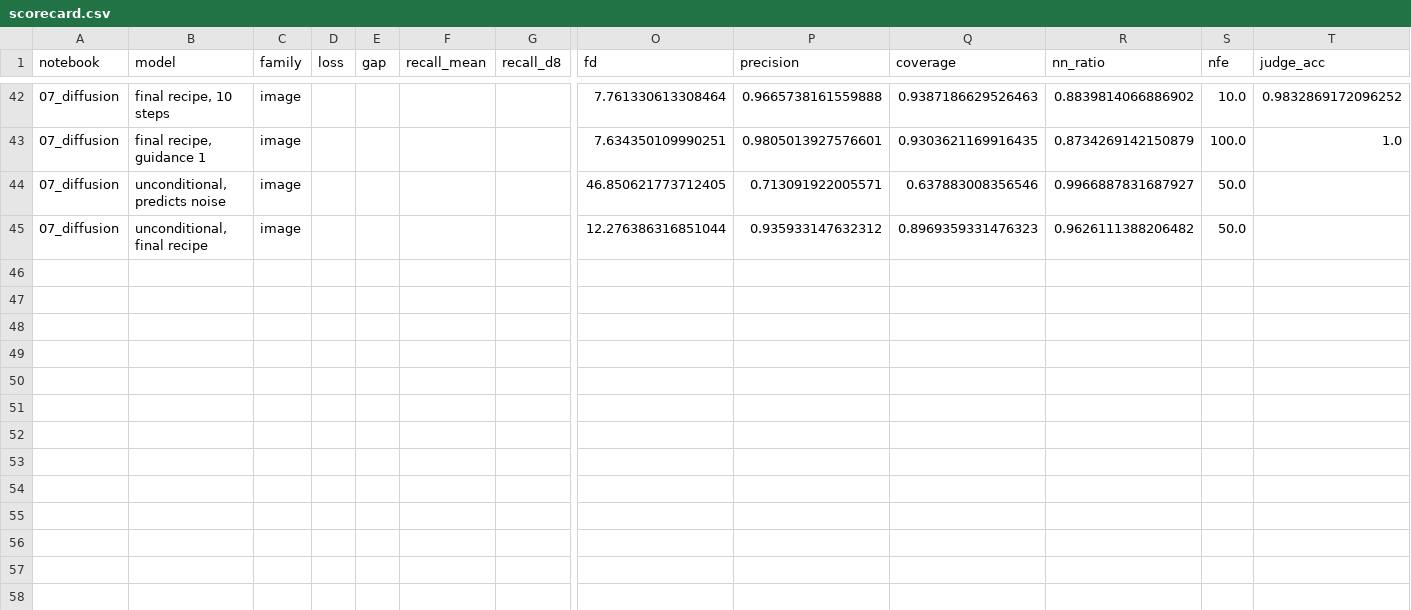
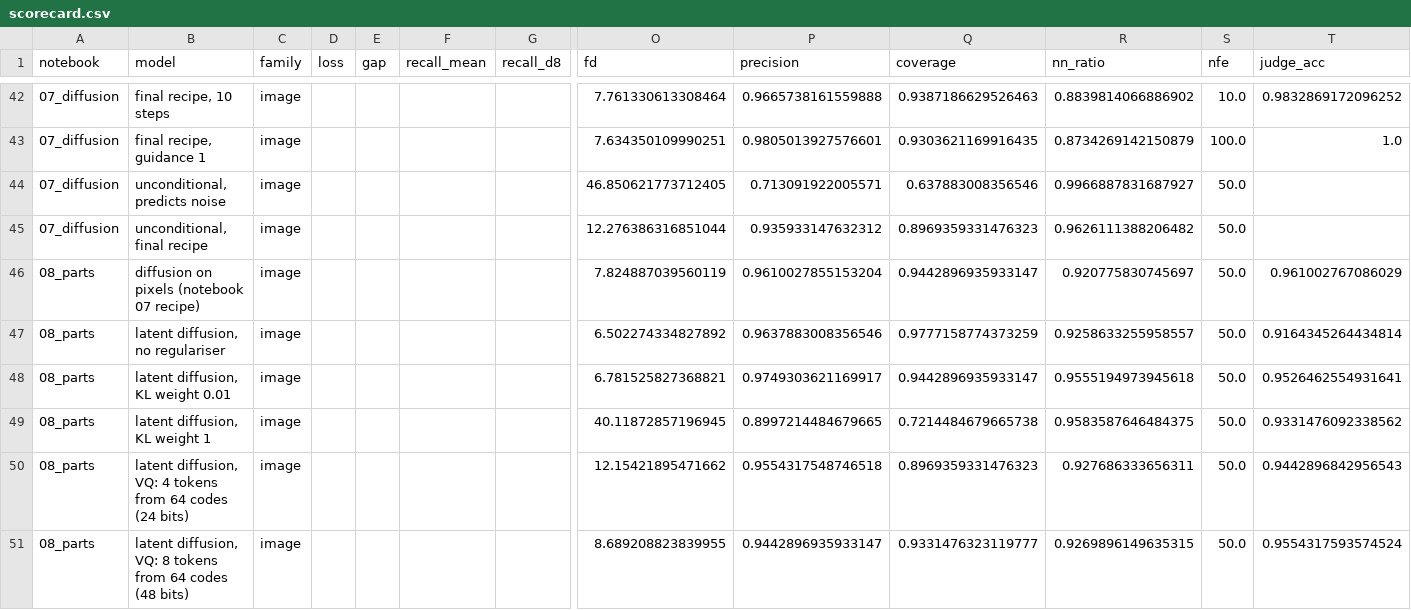
Before and after one commit to LRCole3/pre-training-pathway, a CSV file: results/scorecard.csv, drawn as a sheet; only a part is shown, gaps mark what is left out; rows hold the shown columns only; the diff names each change by its address in the sheet, - before the commit and + after, or states it on an @@ line.

Commit message:
Add notebook 08: pretraining the parts (vision encoders, a text-image model, the autoencoder of latent diffusion, text conditioning)

```diff
--- a/results/scorecard.csv
+++ b/results/scorecard.csv
+row 46: 08_parts | diffusion on pixels (notebook 07 recipe) | image |  |  |  |  | 7.824887039560119 | 0.9610027855153204 | 0.9442896935933147 | 0.920775830745697 | 50.0 | 0.961002767086029
+row 47: 08_parts | latent diffusion, no regulariser | image |  |  |  |  | 6.502274334827892 | 0.9637883008356546 | 0.9777158774373259 | 0.9258633255958557 | 50.0 | 0.9164345264434814
+row 48: 08_parts | latent diffusion, KL weight 0.01 | image |  |  |  |  | 6.781525827368821 | 0.9749303621169917 | 0.9442896935933147 | 0.9555194973945618 | 50.0 | 0.9526462554931641
+row 49: 08_parts | latent diffusion, KL weight 1 | image |  |  |  |  | 40.11872857196945 | 0.8997214484679665 | 0.7214484679665738 | 0.9583587646484375 | 50.0 | 0.9331476092338562
+row 50: 08_parts | latent diffusion, VQ: 4 tokens from 64 codes (24 bits) | image |  |  |  |  | 12.15421895471662 | 0.9554317548746518 | 0.8969359331476323 | 0.927686333656311 | 50.0 | 0.9442896842956543
+row 51: 08_parts | latent diffusion, VQ: 8 tokens from 64 codes (48 bits) | image |  |  |  |  | 8.689208823839955 | 0.9442896935933147 | 0.9331476323119777 | 0.9269896149635315 | 50.0 | 0.9554317593574524
```
Also changed, not shown: 8 other files.
